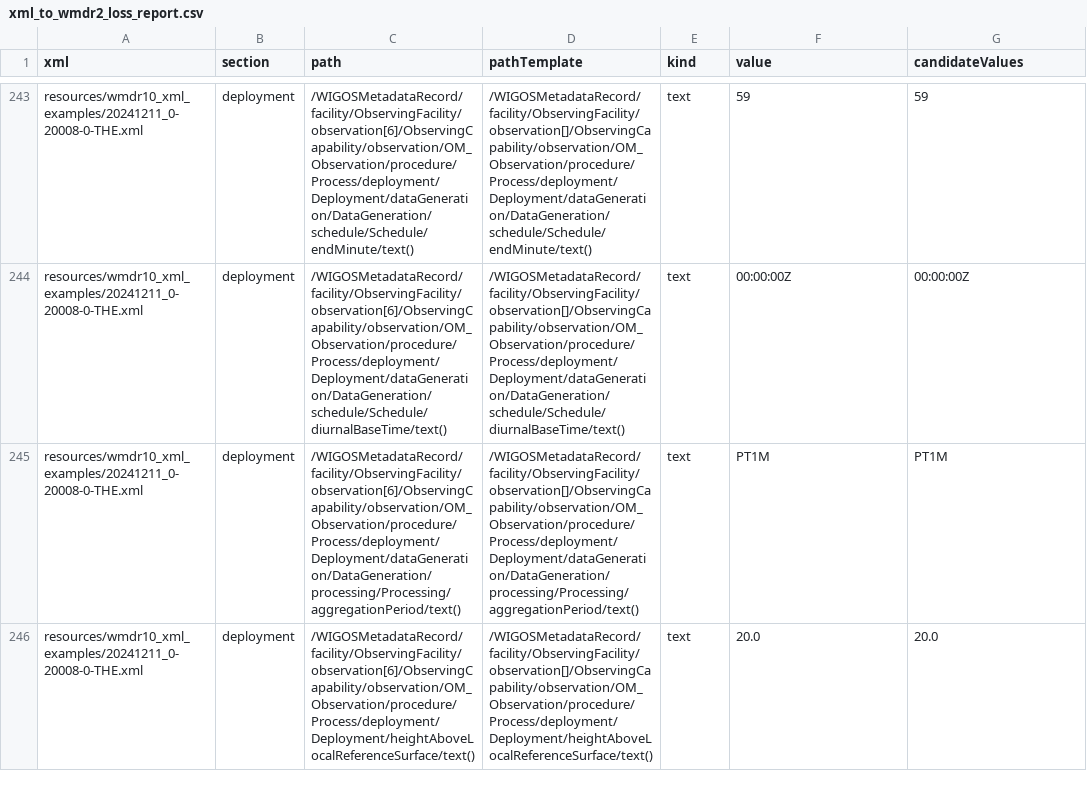
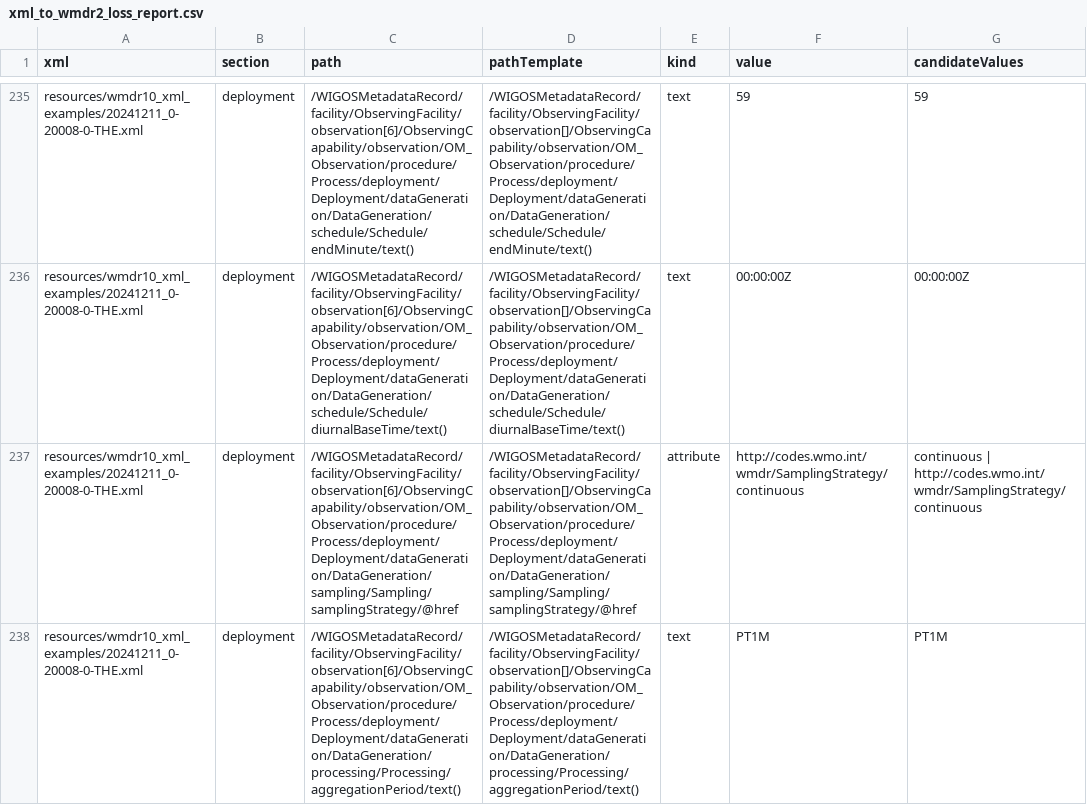
Before and after one commit to wmo-im/wmdr2-devt, a CSV file: reports/xml_to_wmdr2_loss_report.csv, drawn as a sheet; only a part is shown, gaps mark what is left out; the shorter side is filled out with more unchanged rows; the diff covers the shown part only; the diff names each change by its address in the sheet, - before the commit and + after, or states it on an @@ line.

Commit message:
fix,feat:change of implementation of temporal* elements from aligned arrays to arrays of dated objects; add facility set references; add schedule objects and deployment schedule references; update README.md accordingly; update schemas; add tests; remove wmdr2-feature-collection.schema.json

```diff
--- a/reports/xml_to_wmdr2_loss_report.csv
+++ b/reports/xml_to_wmdr2_loss_report.csv
+row 237: resources/wmdr10_xml_examples/20241211_0-20008-0-THE.xml | deployment | /WIGOSMetadataRecord/facility/ObservingFacility/observation[6]/ObservingCapability/observation/OM_Observation/procedure/Process/deployment/Deployment/dataGeneration/DataGeneration/sampling/Sampling/samplingStrategy/@href | /WIGOSMetadataRecord/facility/ObservingFacility/observation[]/ObservingCapability/observation/OM_Observation/procedure/Process/deployment/Deployment/dataGeneration/DataGeneration/sampling/Sampling/samplingStrategy/@href | attribute | http://codes.wmo.int/wmdr/SamplingStrategy/continuous | continuous | http://codes.wmo.int/wmdr/SamplingStrategy/continuous
```
Also changed, not shown: 7 added rows, 18 removed rows and 5 edited cells elsewhere in this file, reports/xml_to_wmdr2_loss_summary.csv, 19 other files.
